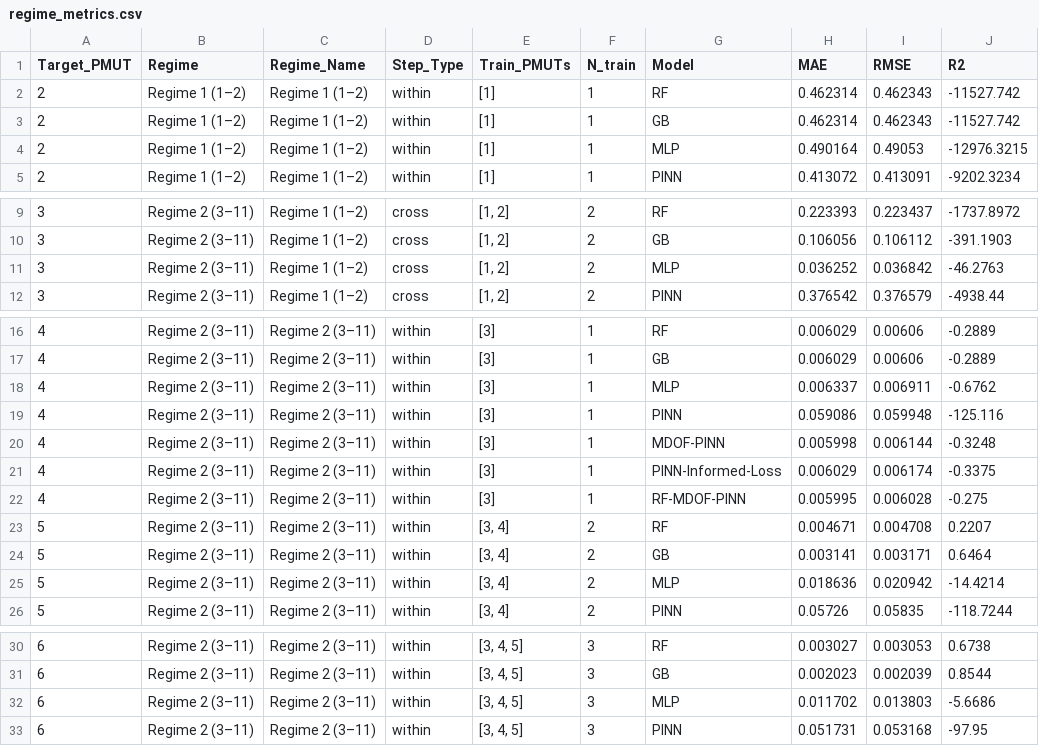
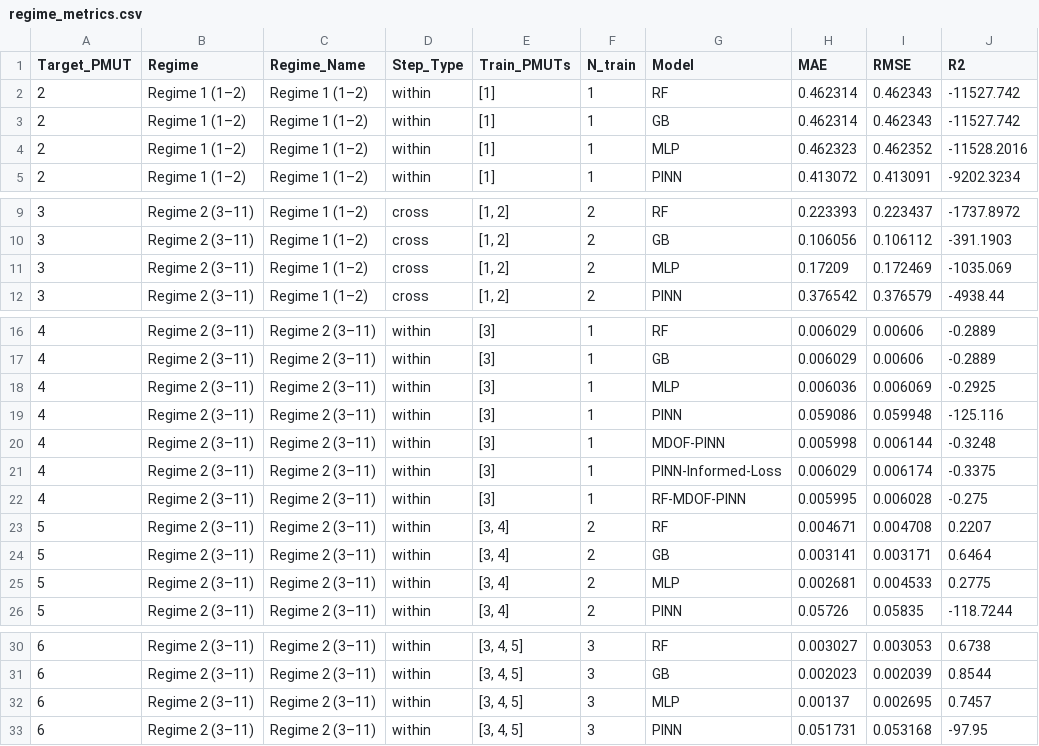
Before and after one commit to mz503/Physics-informed-prediction-of-PMUT-arrays, a CSV file: results/metrics/regime_metrics.csv, drawn as a sheet; only a part is shown, gaps mark what is left out; the diff covers the shown part only.

```diff
--- a/results/metrics/regime_metrics.csv
+++ b/results/metrics/regime_metrics.csv
@@ -3,3 +3,3 @@ Target_PMUT,Regime,Regime_Name,Step_Type,Train_PMUTs,N_train,Model,MAE,RMSE,R2
 2,Regime 1 (1–2),Regime 1 (1–2),within,[1],1,GB,0.462314,0.462343,-11527.742
-2,Regime 1 (1–2),Regime 1 (1–2),within,[1],1,MLP,0.490164,0.49053,-12976.3215
+2,Regime 1 (1–2),Regime 1 (1–2),within,[1],1,MLP,0.462323,0.462352,-11528.2016
 2,Regime 1 (1–2),Regime 1 (1–2),within,[1],1,PINN,0.413072,0.413091,-9202.3234
@@ -10,3 +10,3 @@ Target_PMUT,Regime,Regime_Name,Step_Type,Train_PMUTs,N_train,Model,MAE,RMSE,R2
 3,Regime 2 (3–11),Regime 1 (1–2),cross,"[1, 2]",2,GB,0.106056,0.106112,-391.1903
-3,Regime 2 (3–11),Regime 1 (1–2),cross,"[1, 2]",2,MLP,0.036252,0.036842,-46.2763
+3,Regime 2 (3–11),Regime 1 (1–2),cross,"[1, 2]",2,MLP,0.17209,0.172469,-1035.069
 3,Regime 2 (3–11),Regime 1 (1–2),cross,"[1, 2]",2,PINN,0.376542,0.376579,-4938.44
@@ -17,3 +17,3 @@ Target_PMUT,Regime,Regime_Name,Step_Type,Train_PMUTs,N_train,Model,MAE,RMSE,R2
 4,Regime 2 (3–11),Regime 2 (3–11),within,[3],1,GB,0.006029,0.00606,-0.2889
-4,Regime 2 (3–11),Regime 2 (3–11),within,[3],1,MLP,0.006337,0.006911,-0.6762
+4,Regime 2 (3–11),Regime 2 (3–11),within,[3],1,MLP,0.006036,0.006069,-0.2925
 4,Regime 2 (3–11),Regime 2 (3–11),within,[3],1,PINN,0.059086,0.059948,-125.116
@@ -24,3 +24,3 @@ Target_PMUT,Regime,Regime_Name,Step_Type,Train_PMUTs,N_train,Model,MAE,RMSE,R2
 5,Regime 2 (3–11),Regime 2 (3–11),within,"[3, 4]",2,GB,0.003141,0.003171,0.6464
-5,Regime 2 (3–11),Regime 2 (3–11),within,"[3, 4]",2,MLP,0.018636,0.020942,-14.4214
+5,Regime 2 (3–11),Regime 2 (3–11),within,"[3, 4]",2,MLP,0.002681,0.004533,0.2775
 5,Regime 2 (3–11),Regime 2 (3–11),within,"[3, 4]",2,PINN,0.05726,0.05835,-118.7244
@@ -31,3 +31,3 @@ Target_PMUT,Regime,Regime_Name,Step_Type,Train_PMUTs,N_train,Model,MAE,RMSE,R2
 6,Regime 2 (3–11),Regime 2 (3–11),within,"[3, 4, 5]",3,GB,0.002023,0.002039,0.8544
-6,Regime 2 (3–11),Regime 2 (3–11),within,"[3, 4, 5]",3,MLP,0.011702,0.013803,-5.6686
+6,Regime 2 (3–11),Regime 2 (3–11),within,"[3, 4, 5]",3,MLP,0.00137,0.002695,0.7457
 6,Regime 2 (3–11),Regime 2 (3–11),within,"[3, 4, 5]",3,PINN,0.051731,0.053168,-97.95
```
Also changed, not shown: 30 edited cells elsewhere in this file, results/direct_fits/pinn_physics_comparison.csv, results/metrics/progressive_metrics.csv, 20 other files.
